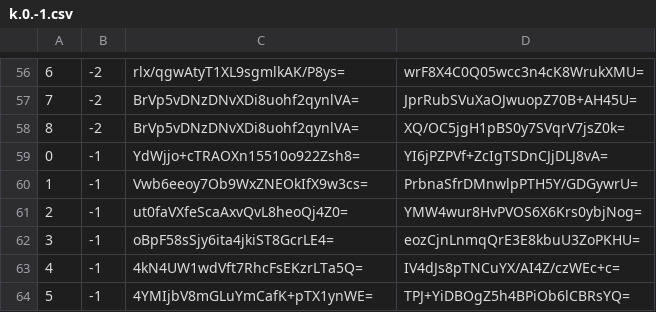
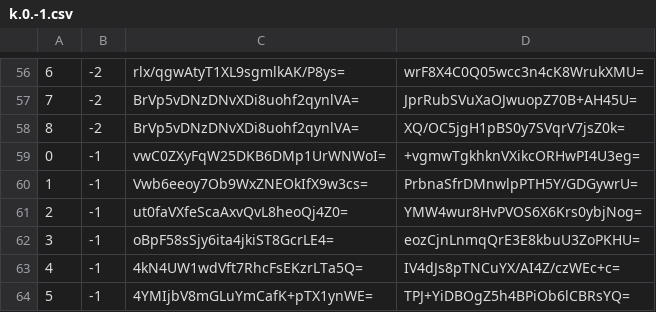
Before and after one commit to piperdeck/Fungi-Maps, a CSV file: Overworld/tiles/zoom.-1/metadata/k.0.-1.csv, drawn as a sheet; only a part is shown, gaps mark what is left out.

```diff
--- a/Overworld/tiles/zoom.-1/metadata/k.0.-1.csv
+++ b/Overworld/tiles/zoom.-1/metadata/k.0.-1.csv
@@ -58,3 +58,3 @@
 8,-2,BrVp5vDNzDNvXDi8uohf2qynlVA=,XQ/OC5jgH1pBS0y7SVqrV7jsZ0k=
-0,-1,YdWjjo+cTRAOXn15510o922Zsh8=,YI6jPZPVf+ZcIgTSDnCJjDLJ8vA=
+0,-1,vwC0ZXyFqW25DKB6DMp1UrWNWoI=,+vgmwTgkhknVXikcORHwPI4U3eg=
 1,-1,Vwb6eeoy7Ob9WxZNEOkIfX9w3cs=,PrbnaSfrDMnwlpPTH5Y/GDGywrU=
```
Also changed, not shown: Overworld/tiles/zoom.-1/metadata/k.0.0.csv, Overworld/tiles/zoom.-2/metadata/k.0.-1.csv, 13 other files.
